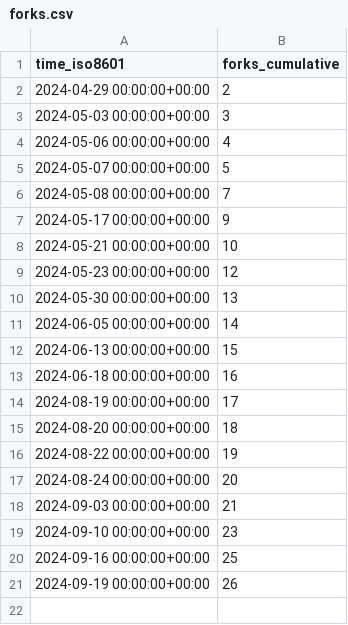
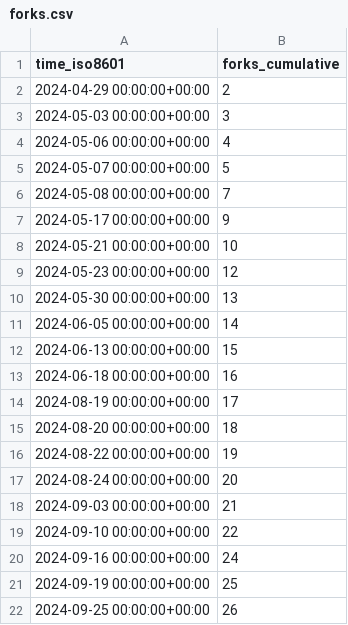
Before and after one commit to njjetha/OSDO, a CSV file: quic/efficient-transformers/ghrs-data/forks.csv, drawn as a sheet.

```diff
--- a/quic/efficient-transformers/ghrs-data/forks.csv
+++ b/quic/efficient-transformers/ghrs-data/forks.csv
@@ -18,4 +18,5 @@ time_iso8601,forks_cumulative
 2024-09-03 00:00:00+00:00,21
-2024-09-10 00:00:00+00:00,23
-2024-09-16 00:00:00+00:00,25
-2024-09-19 00:00:00+00:00,26
+2024-09-10 00:00:00+00:00,22
+2024-09-16 00:00:00+00:00,24
+2024-09-19 00:00:00+00:00,25
+2024-09-25 00:00:00+00:00,26
```
